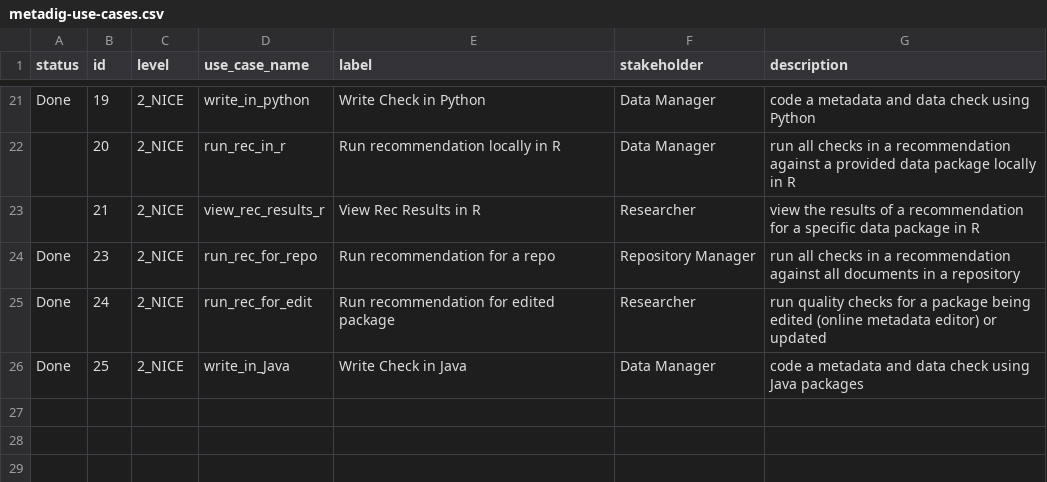
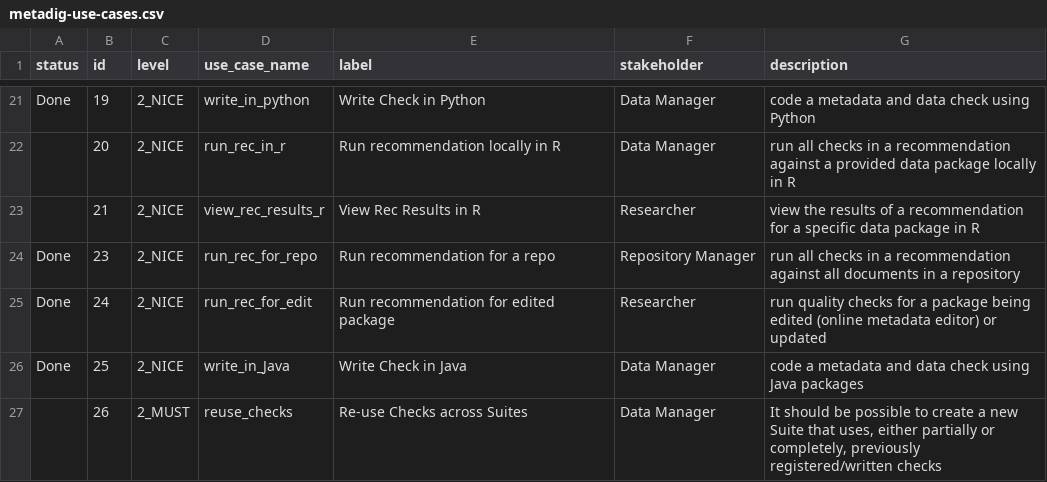
Before and after one commit to NCEAS/metadig, a CSV file: mdqengine/docs/use-cases/metadig-use-cases.csv, drawn as a sheet; only a part is shown, gaps mark what is left out; the diff names each change by its address in the sheet, - before the commit and + after, or states it on an @@ line.

Commit message:
Add check re-use use case

```diff
--- a/mdqengine/docs/use-cases/metadig-use-cases.csv
+++ b/mdqengine/docs/use-cases/metadig-use-cases.csv
+row 27:  | 26 | 2_MUST | reuse_checks | Re-use Checks across Suites | Data Manager | It should be possible to create a new Suite that uses, either partially or completely, previously registered/written checks
```
